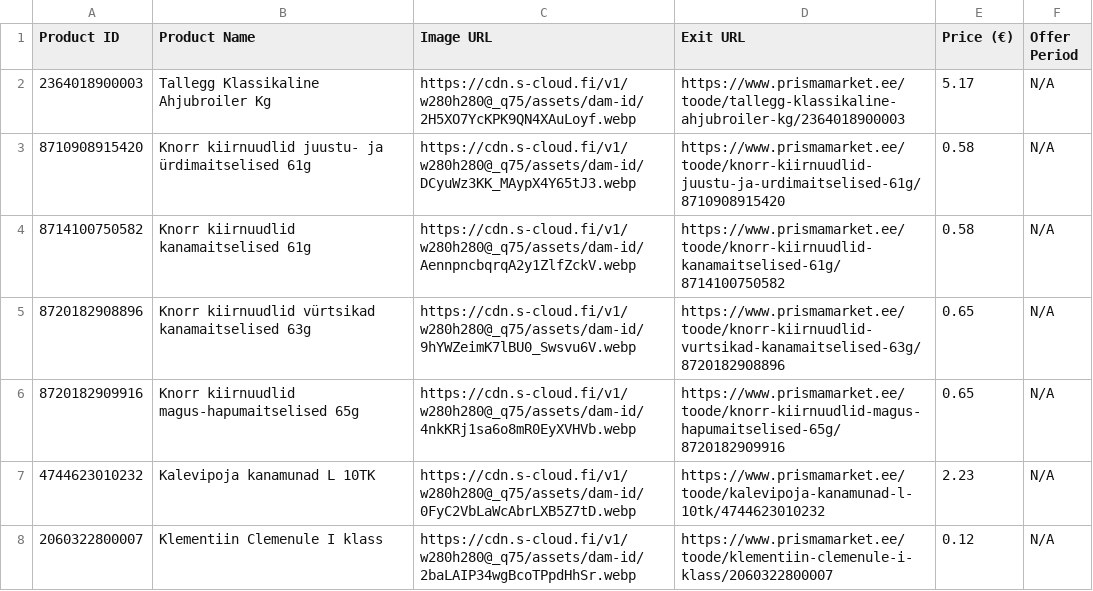
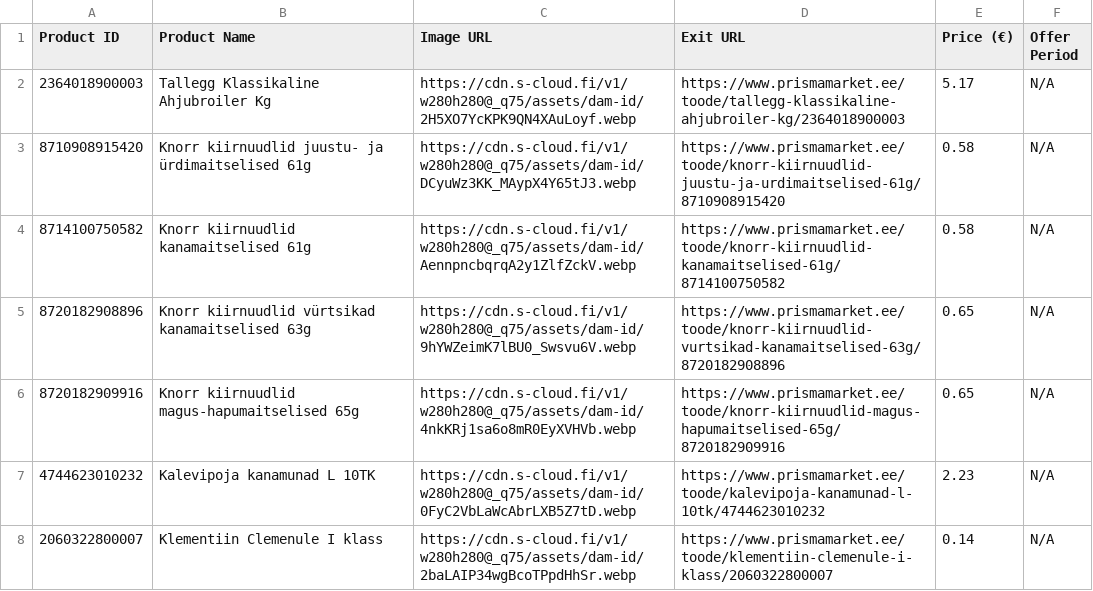
Before and after one commit to tanelneemoja/test, a CSV file: prisma_products.csv, drawn as a sheet.

```diff
--- a/prisma_products.csv
+++ b/prisma_products.csv
@@ -7,2 +7,2 @@ Product ID,Product Name,Image URL,Exit URL,Price (€),Offer Period
 4744623010232,Kalevipoja kanamunad L 10TK,https://cdn.s-cloud.fi/v1/w280h280@_q75/assets/dam-id/0FyC2VbLaWcAbrLXB5Z7tD.webp,https://www.prismamarket.ee/toode/kalevipoja-kanamunad-l-10tk/4744623010232,2.23,N/A
-2060322800007,Klementiin Clemenule I klass,https://cdn.s-cloud.fi/v1/w280h280@_q75/assets/dam-id/2baLAIP34wgBcoTPpdHhSr.webp,https://www.prismamarket.ee/toode/klementiin-clemenule-i-klass/2060322800007,0.12,N/A
+2060322800007,Klementiin Clemenule I klass,https://cdn.s-cloud.fi/v1/w280h280@_q75/assets/dam-id/2baLAIP34wgBcoTPpdHhSr.webp,https://www.prismamarket.ee/toode/klementiin-clemenule-i-klass/2060322800007,0.14,N/A
```
